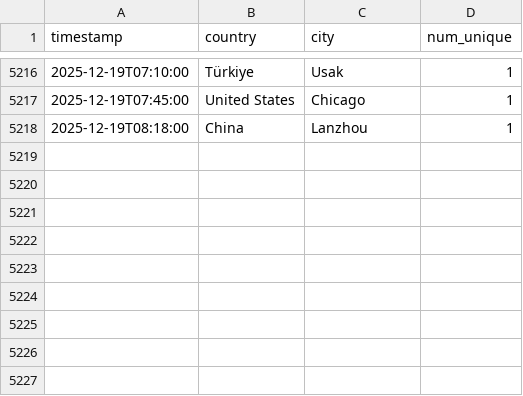
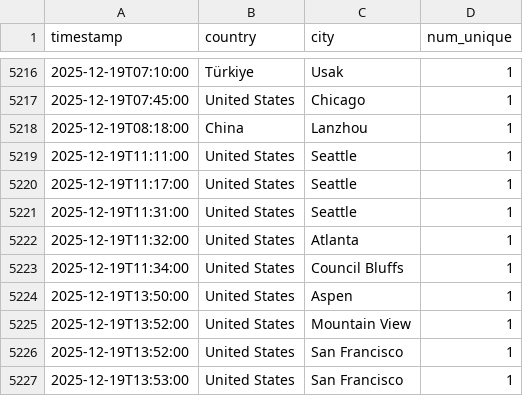
Before and after one commit to michaelsaxon/analytics2map, a TSV file: data/visits.tsv, drawn as a sheet; only a part is shown, gaps mark what is left out; the diff names each change by its address in the sheet, - before the commit and + after, or states it on an @@ line.

```diff
--- a/data/visits.tsv
+++ b/data/visits.tsv
+row 5219: 2025-12-19T11:11:00 | United States | Seattle | 1
+row 5220: 2025-12-19T11:17:00 | United States | Seattle | 1
+row 5221: 2025-12-19T11:31:00 | United States | Seattle | 1
+row 5222: 2025-12-19T11:32:00 | United States | Atlanta | 1
+row 5223: 2025-12-19T11:34:00 | United States | Council Bluffs | 1
+row 5224: 2025-12-19T13:50:00 | United States | Aspen | 1
+row 5225: 2025-12-19T13:52:00 | United States | Mountain View | 1
+row 5226: 2025-12-19T13:52:00 | United States | San Francisco | 1
+row 5227: 2025-12-19T13:53:00 | United States | San Francisco | 1
```
Also changed, not shown: 4 other files.
